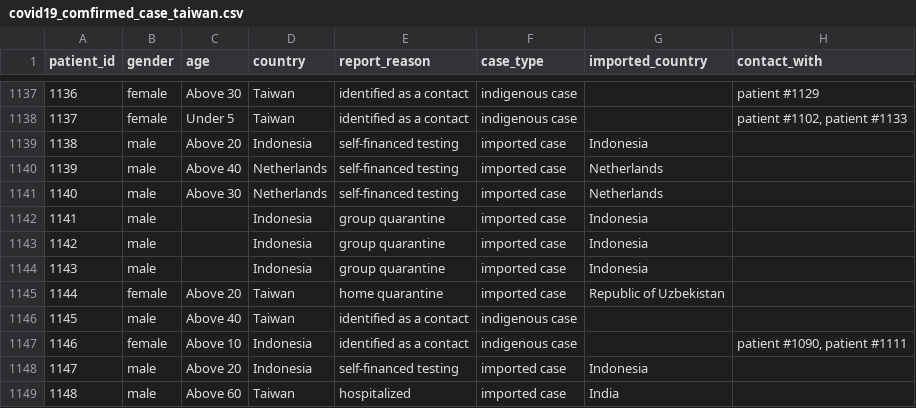
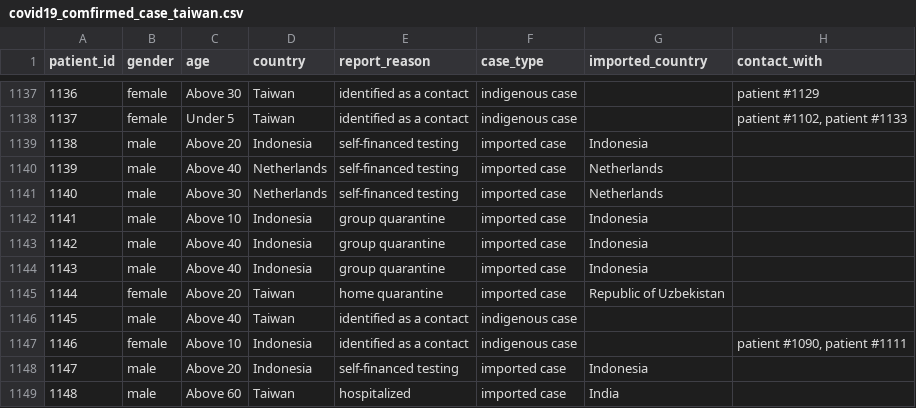
Before and after one commit to readr-media/readr-data, a CSV file: covid-19/covid19_comfirmed_case_taiwan.csv, drawn as a sheet; only a part is shown, gaps mark what is left out; the diff names each change by its address in the sheet, - before the commit and + after, or states it on an @@ line.

Commit message:
add

```diff
--- a/covid-19/covid19_comfirmed_case_taiwan.csv
+++ b/covid-19/covid19_comfirmed_case_taiwan.csv
-C1142 (age): (empty)
+C1142 (age): Above 10
-C1143:C1144 (age): (empty)
+C1143:C1144 (age): Above 40
```
